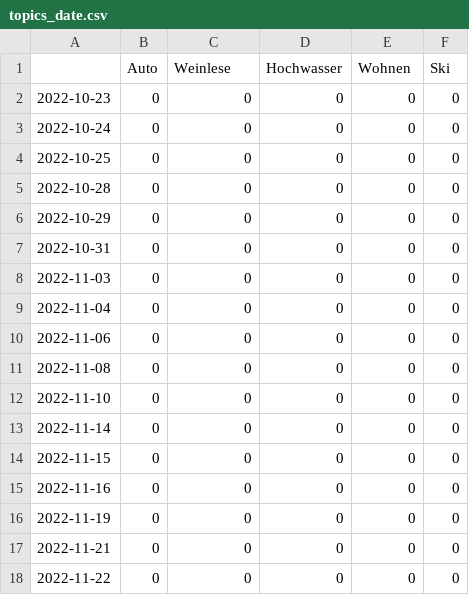
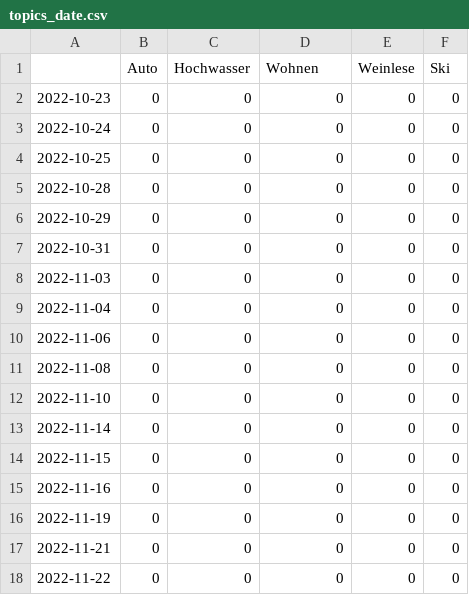
Before and after one commit to LuxiNecel-news/winterIsComing2, a CSV file: csv/topics_date.csv, drawn as a sheet; removed rows and columns are numbered as before the commit, all else as after; the diff names each change by its address in the sheet, - before the commit and + after, or states it on an @@ line.

```diff
--- a/csv/topics_date.csv
+++ b/csv/topics_date.csv
-row 1:  | Auto | Weinlese | Hochwasser | Wohnen | Ski
+row 1:  | Auto | Hochwasser | Wohnen | Weinlese | Ski
```
Also changed, not shown: 5 other files.
